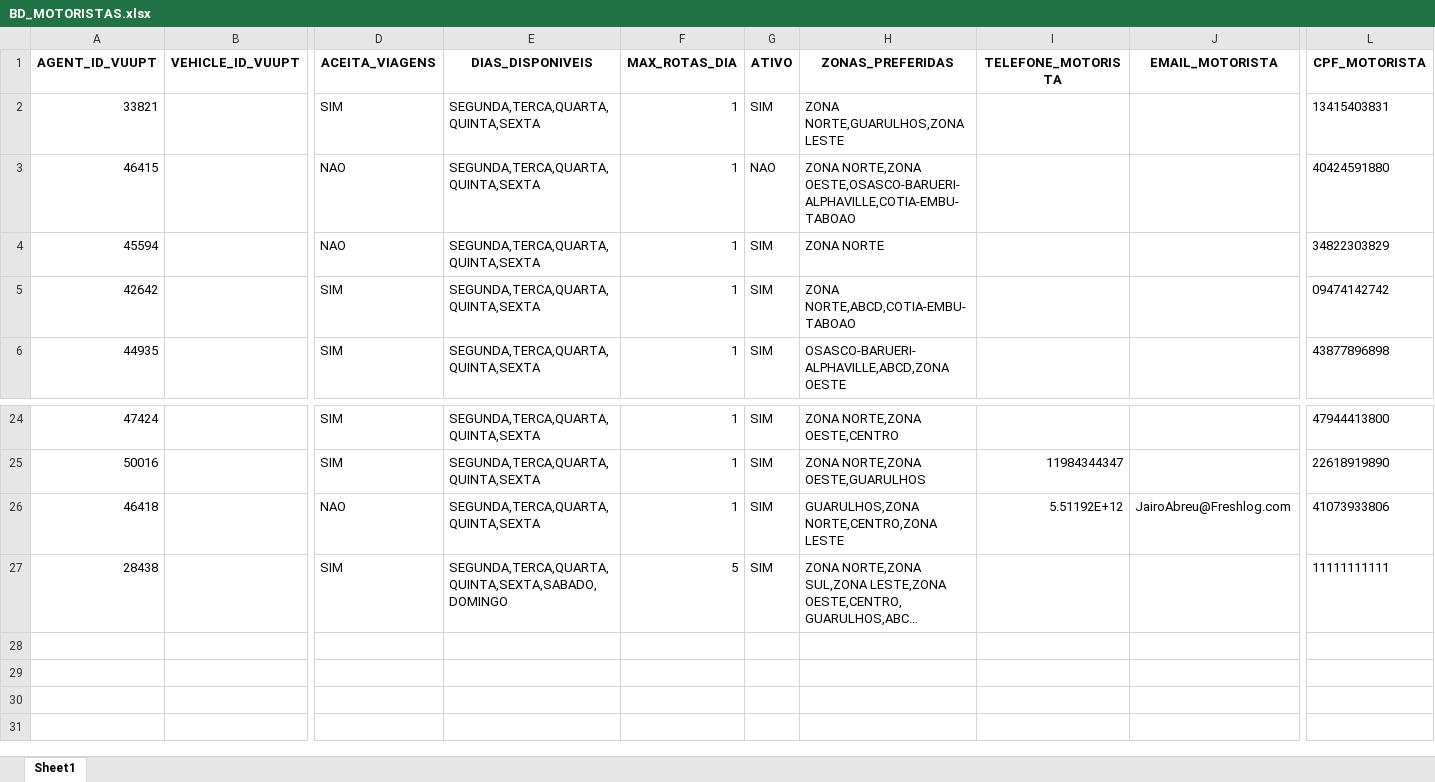
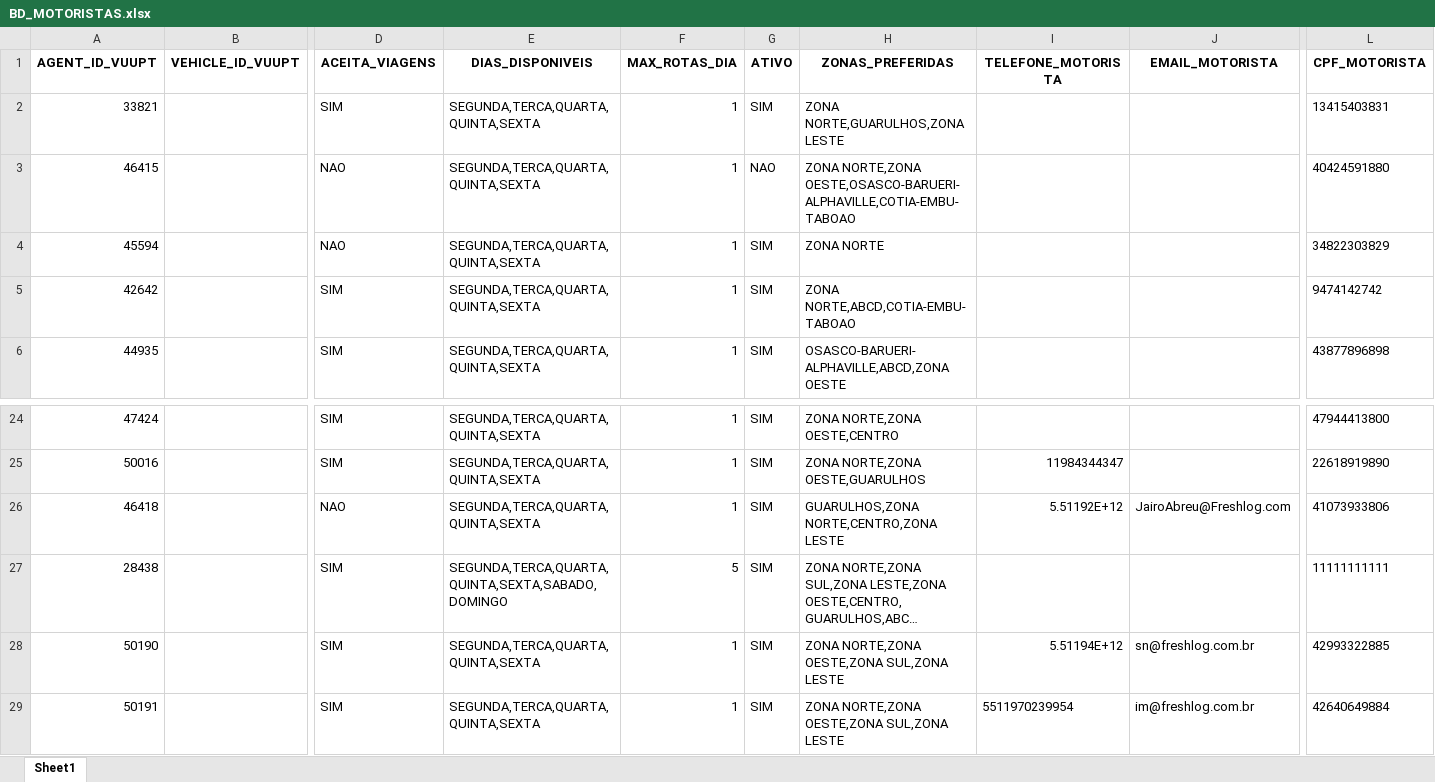
Before and after one commit to hmacol/stokki-eventos-agent, an Excel workbook: dados/BD_MOTORISTAS.xlsx, sheet Sheet1, drawn as a sheet; only a part is shown, gaps mark what is left out; long unchanged cells end in …; values as stored, in another font and other column widths than the file's, no borders; rows hold the shown columns only; the diff names each change by its address in the sheet, - before the commit and + after, or states it on an @@ line.

```diff
--- a/dados/BD_MOTORISTAS.xlsx (sheet Sheet1)
+++ b/dados/BD_MOTORISTAS.xlsx (sheet Sheet1)
-L5 (CPF_MOTORISTA): 09474142742
+L5 (CPF_MOTORISTA): 9474142742
+row 28: 50190 |  | SIM | SEGUNDA,TERCA,QUARTA,QUINTA,SEXTA | 1 | SIM | ZONA NORTE,ZONA OESTE,ZONA SUL,ZONA LESTE | 5.51194E+12 | sn@freshlog.com.br | 42993322885
+row 29: 50191 |  | SIM | SEGUNDA,TERCA,QUARTA,QUINTA,SEXTA | 1 | SIM | ZONA NORTE,ZONA OESTE,ZONA SUL,ZONA LESTE | 5511970239954 | im@freshlog.com.br | 42640649884
```
Also changed, not shown: 21 other files.
